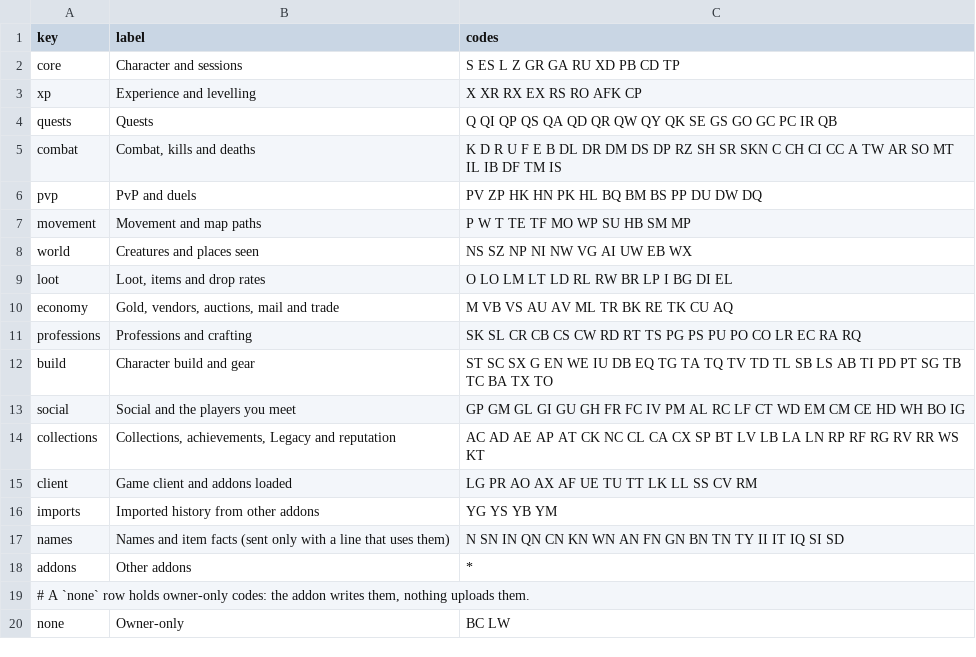
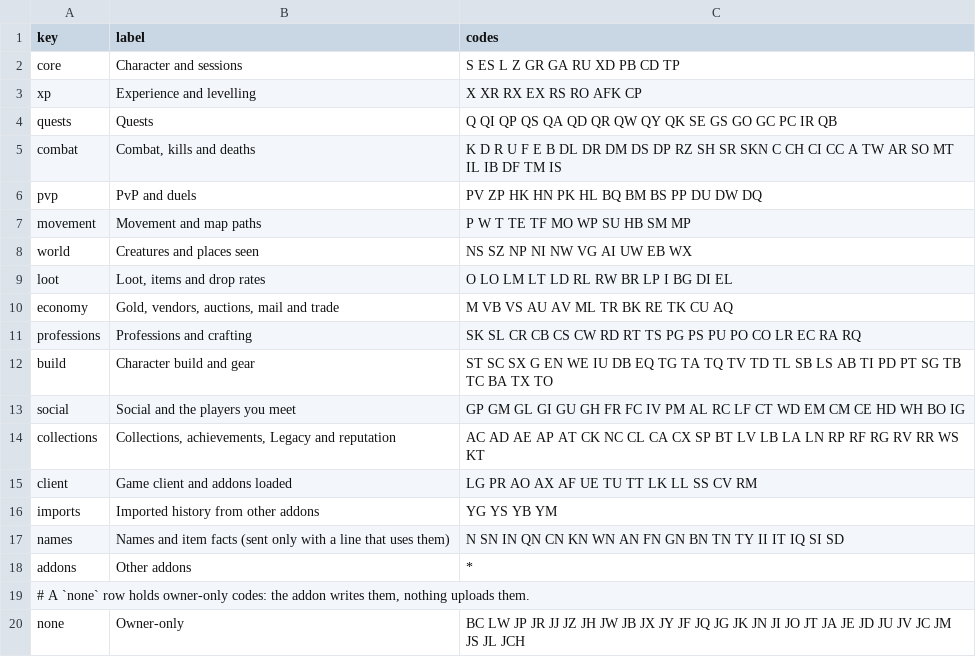
Before and after one commit to Medalink/scarlet-web, a TSV file: docs/groups.tsv, drawn as a sheet.

Commit message:
List The Fishing Log's 27 codes as owner-only so the groups gate passes
The addon's FORMAT.md gained 27 J codes (scarlet bec4864) before this repo's group list knew them, so the part-groups gate failed every ship here. They are now listed as owner-only: nothing uploads them until the fishing group lands and moves them.

What changes
- docs/groups.tsv, row `none`: BC LW → BC LW plus JP JR JJ JZ JH JW JB JX JY JF JQ JG JK JN JI JO JT JA JE JD JU JV JC JM JS JL JCH.

Unchanged on purpose
- No `fishing` group, no player-fields or name-refs rows: that design belongs to the fishing work in flight, which replaces this row's J codes.
- No upload changes: an owner-only code is never sent.

Verification
- scarlet-part check-groups on scarlet origin/main's FORMAT.md: 27 problems before, "groups ok: 279 codes" after.

```diff
--- a/docs/groups.tsv
+++ b/docs/groups.tsv
@@ -19,2 +19,2 @@ addons	Other addons	*
 # A `none` row holds owner-only codes: the addon writes them, nothing uploads them.
-none	Owner-only	BC LW
+none	Owner-only	BC LW JP JR JJ JZ JH JW JB JX JY JF JQ JG JK JN JI JO JT JA JE JD JU JV JC JM JS JL JCH
```
